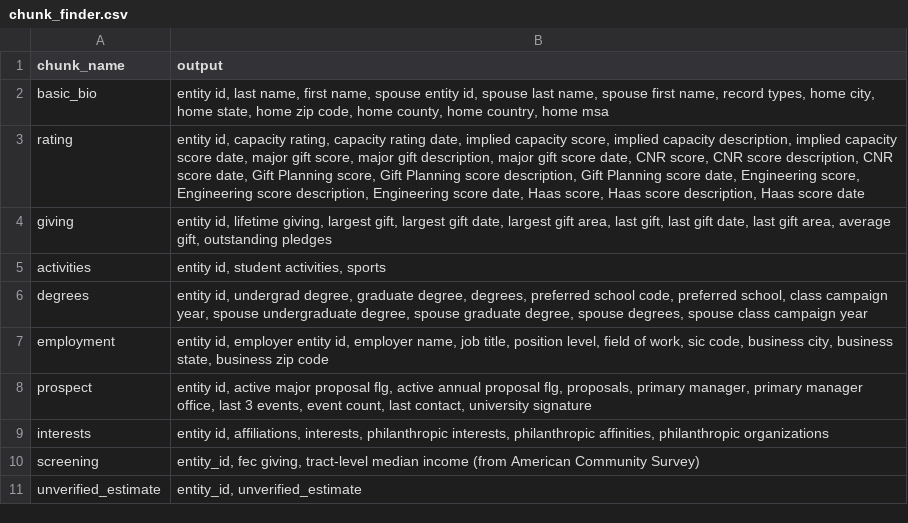
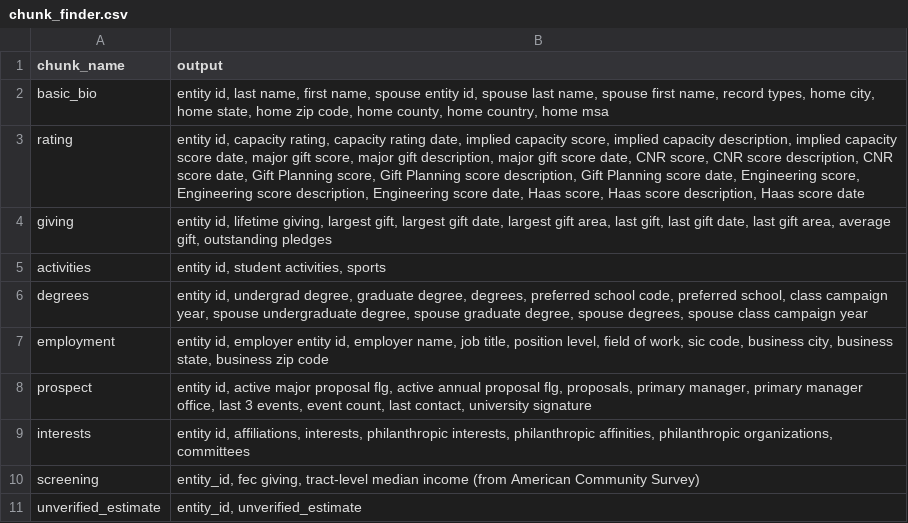
Before and after one commit to kdecker-berkeley/discoappend, a CSV file: inst/extdata/chunk_finder.csv, drawn as a sheet.

Commit message:
add committees

```diff
--- a/inst/extdata/chunk_finder.csv
+++ b/inst/extdata/chunk_finder.csv
@@ -9,3 +9,3 @@ employment,"entity id, employer entity id, employer name, job title, position le
 prospect,"entity id, active major proposal flg, active annual proposal flg, proposals, primary manager, primary manager office, last 3 events, event count, last contact, university signature"
-interests,"entity id, affiliations, interests, philanthropic interests, philanthropic affinities, philanthropic organizations"
+interests,"entity id, affiliations, interests, philanthropic interests, philanthropic affinities, philanthropic organizations, committees"
 screening,"entity_id, fec giving, tract-level median income (from American Community Survey)"
```
